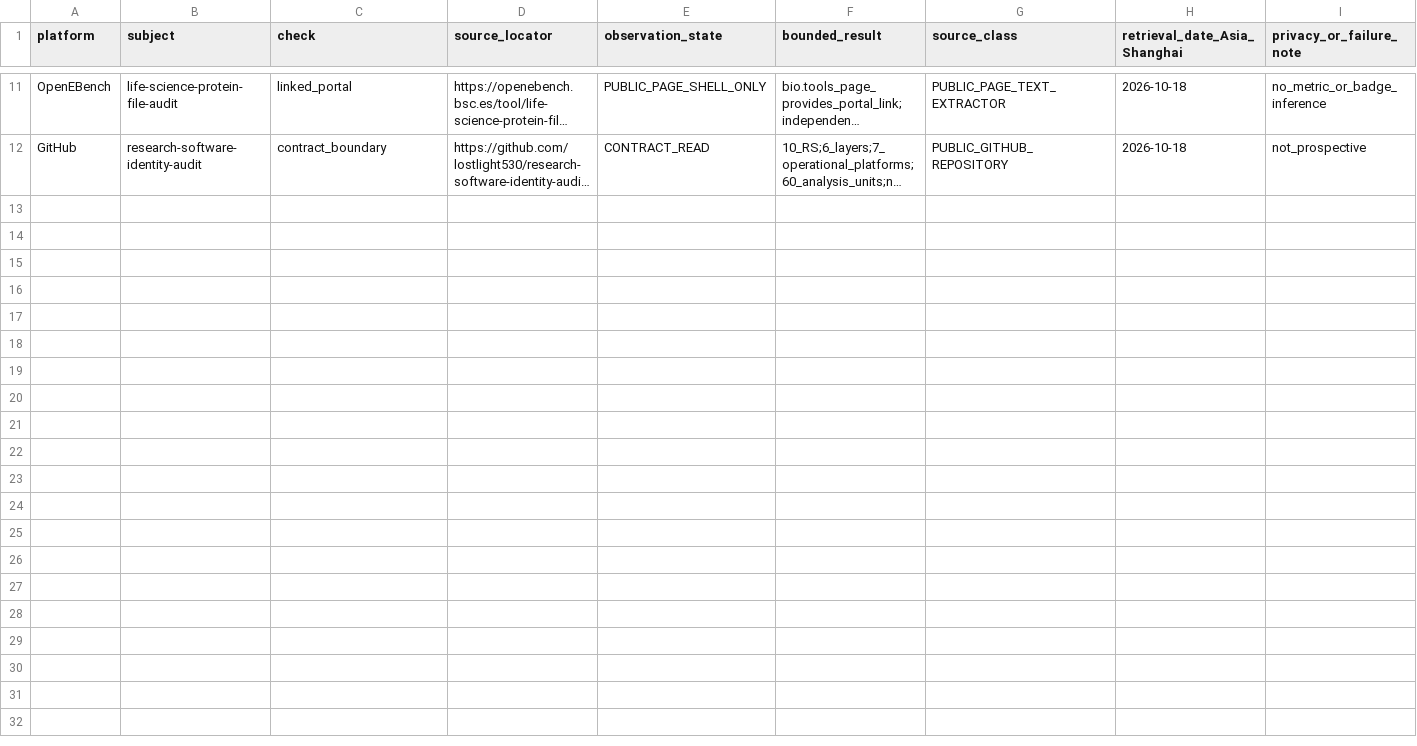
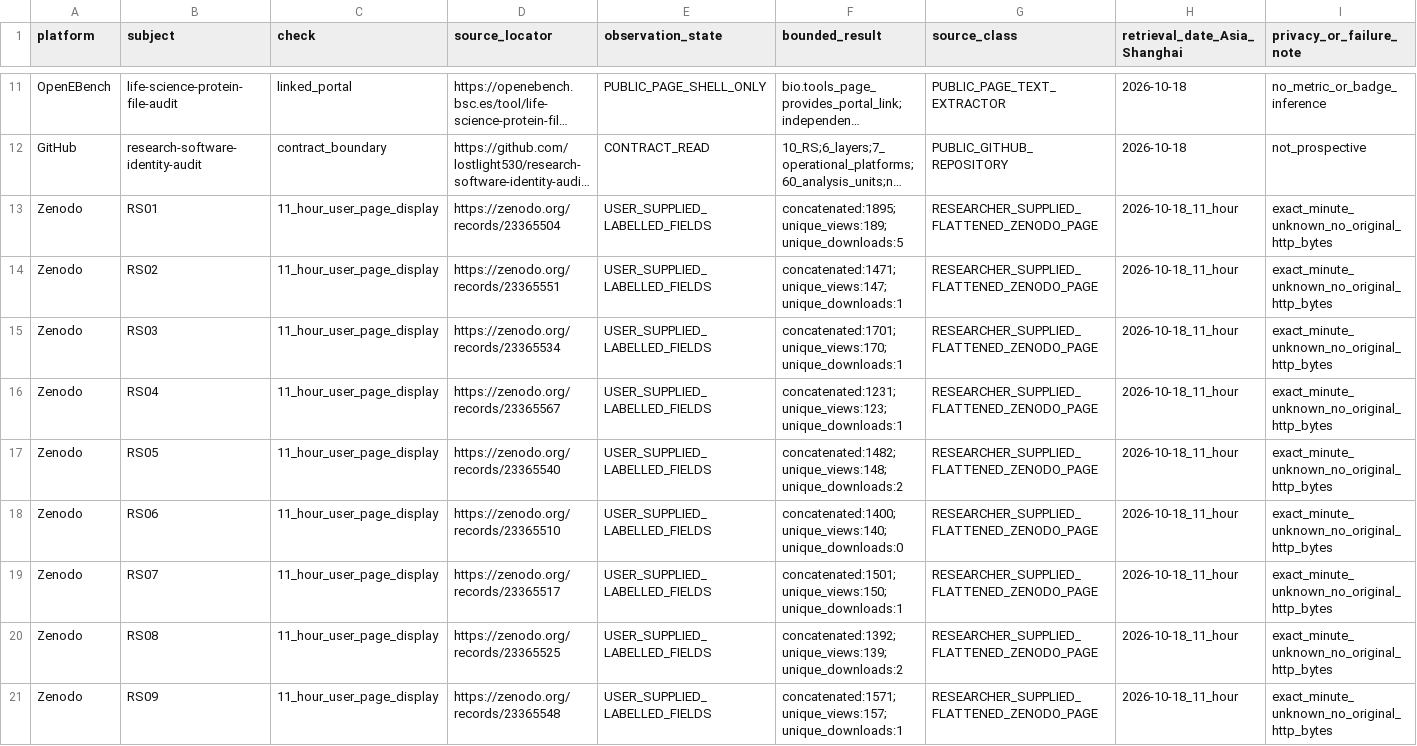
Before and after one commit to lostlight530/research-software-identity-audit, a CSV file: monitoring/2026-10-18/01-eleven-hour-workflow-ci-crosscheck/source-attempts.csv, drawn as a sheet; only a part is shown, gaps mark what is left out; long unchanged cells end in …; the diff covers the shown part only; the diff names each change by its address in the sheet, - before the commit and + after, or states it on an @@ line.

Commit message:
monitoring: append Oct18 user Zenodo, WorkflowHub, and OpenAlex source attempts

```diff
--- a/monitoring/2026-10-18/01-eleven-hour-workflow-ci-crosscheck/source-attempts.csv
+++ b/monitoring/2026-10-18/01-eleven-hour-workflow-ci-crosscheck/source-attempts.csv
+row 13: Zenodo | RS01 | 11_hour_user_page_display | https://zenodo.org/records/23365504 | USER_SUPPLIED_LABELLED_FIELDS | concatenated:1895;unique_views:189;unique_downloads:5 | RESEARCHER_SUPPLIED_FLATTENED_ZENODO_PAGE | 2026-10-18_11_hour | exact_minute_unknown_no_original_http_bytes
+row 14: Zenodo | RS02 | 11_hour_user_page_display | https://zenodo.org/records/23365551 | USER_SUPPLIED_LABELLED_FIELDS | concatenated:1471;unique_views:147;unique_downloads:1 | RESEARCHER_SUPPLIED_FLATTENED_ZENODO_PAGE | 2026-10-18_11_hour | exact_minute_unknown_no_original_http_bytes
+row 15: Zenodo | RS03 | 11_hour_user_page_display | https://zenodo.org/records/23365534 | USER_SUPPLIED_LABELLED_FIELDS | concatenated:1701;unique_views:170;unique_downloads:1 | RESEARCHER_SUPPLIED_FLATTENED_ZENODO_PAGE | 2026-10-18_11_hour | exact_minute_unknown_no_original_http_bytes
+row 16: Zenodo | RS04 | 11_hour_user_page_display | https://zenodo.org/records/23365567 | USER_SUPPLIED_LABELLED_FIELDS | concatenated:1231;unique_views:123;unique_downloads:1 | RESEARCHER_SUPPLIED_FLATTENED_ZENODO_PAGE | 2026-10-18_11_hour | exact_minute_unknown_no_original_http_bytes
+row 17: Zenodo | RS05 | 11_hour_user_page_display | https://zenodo.org/records/23365540 | USER_SUPPLIED_LABELLED_FIELDS | concatenated:1482;unique_views:148;unique_downloads:2 | RESEARCHER_SUPPLIED_FLATTENED_ZENODO_PAGE | 2026-10-18_11_hour | exact_minute_unknown_no_original_http_bytes
+row 18: Zenodo | RS06 | 11_hour_user_page_display | https://zenodo.org/records/23365510 | USER_SUPPLIED_LABELLED_FIELDS | concatenated:1400;unique_views:140;unique_downloads:0 | RESEARCHER_SUPPLIED_FLATTENED_ZENODO_PAGE | 2026-10-18_11_hour | exact_minute_unknown_no_original_http_bytes
+row 19: Zenodo | RS07 | 11_hour_user_page_display | https://zenodo.org/records/23365517 | USER_SUPPLIED_LABELLED_FIELDS | concatenated:1501;unique_views:150;unique_downloads:1 | RESEARCHER_SUPPLIED_FLATTENED_ZENODO_PAGE | 2026-10-18_11_hour | exact_minute_unknown_no_original_http_bytes
+row 20: Zenodo | RS08 | 11_hour_user_page_display | https://zenodo.org/records/23365525 | USER_SUPPLIED_LABELLED_FIELDS | concatenated:1392;unique_views:139;unique_downloads:2 | RESEARCHER_SUPPLIED_FLATTENED_ZENODO_PAGE | 2026-10-18_11_hour | exact_minute_unknown_no_original_http_bytes
+row 21: Zenodo | RS09 | 11_hour_user_page_display | https://zenodo.org/records/23365548 | USER_SUPPLIED_LABELLED_FIELDS | concatenated:1571;unique_views:157;unique_downloads:1 | RESEARCHER_SUPPLIED_FLATTENED_ZENODO_PAGE | 2026-10-18_11_hour | exact_minute_unknown_no_original_http_bytes
```
Also changed, not shown: 8 added rows elsewhere in this file.
